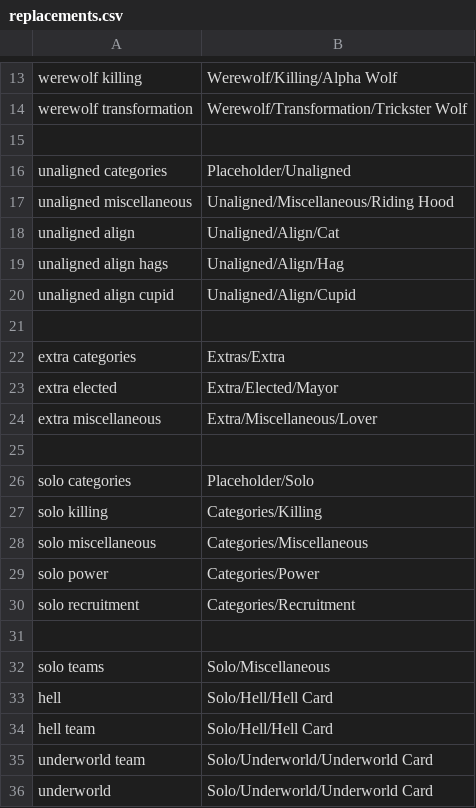
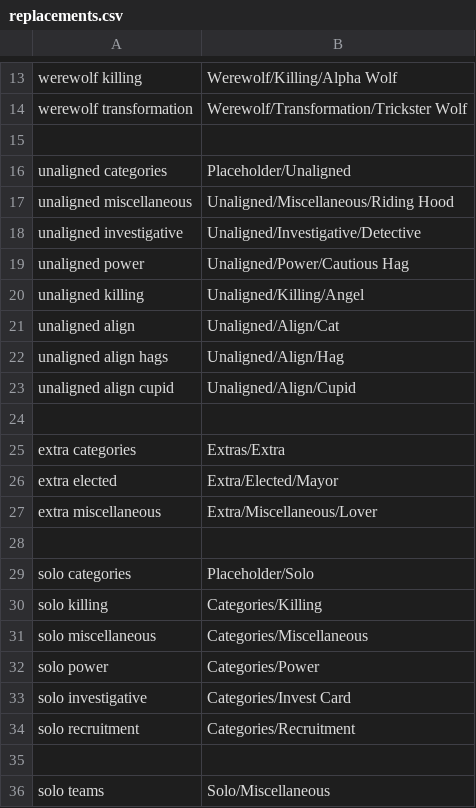
Before and after one commit to WerewolvesRevamped/Werewolves-Icons, a CSV file: replacements.csv, drawn as a sheet; only a part is shown, gaps mark what is left out; the shorter side is filled out with more unchanged rows; the diff names each change by its address in the sheet, - before the commit and + after, or states it on an @@ line.

Commit message:
replacements for new categories

```diff
--- a/replacements.csv
+++ b/replacements.csv
+row 18: unaligned investigative | Unaligned/Investigative/Detective
+row 19: unaligned power | Unaligned/Power/Cautious Hag
+row 20: unaligned killing | Unaligned/Killing/Angel
+row 33: solo investigative | Categories/Invest Card
```
